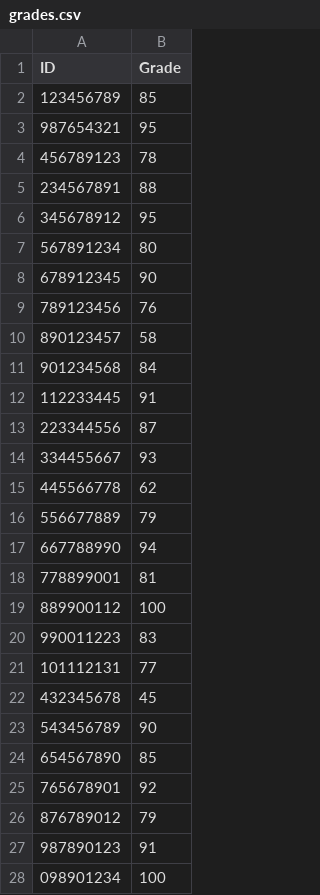
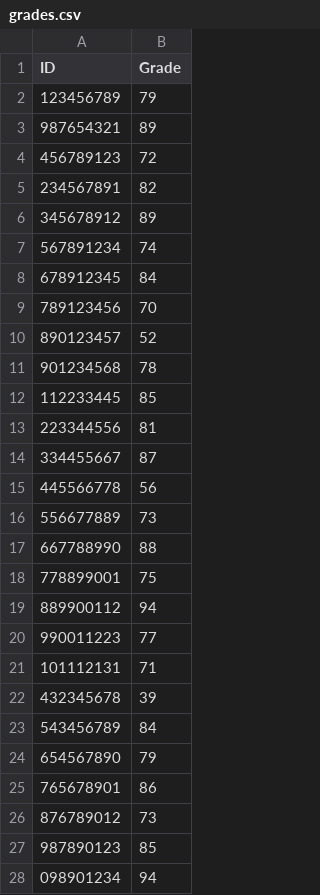
Before and after one commit to tbdy393-max/Ex4_tomer_ben_david, a CSV file: files/grades.csv, drawn as a sheet; only a part is shown; the diff covers the shown part only.

```diff
--- a/files/grades.csv
+++ b/files/grades.csv
@@ -1,28 +1,28 @@
 ID,Grade
-123456789,85
-987654321,95
-456789123,78
-234567891,88
-345678912,95
-567891234,80
-678912345,90
-789123456,76
-890123457,58
-901234568,84
-112233445,91
-223344556,87
-334455667,93
-445566778,62
-556677889,79
-667788990,94
-778899001,81
-889900112,100
-990011223,83
-101112131,77
-432345678,45
-543456789,90
-654567890,85
-765678901,92
-876789012,79
-987890123,91
-098901234,100
+123456789,79
+987654321,89
+456789123,72
+234567891,82
+345678912,89
+567891234,74
+678912345,84
+789123456,70
+890123457,52
+901234568,78
+112233445,85
+223344556,81
+334455667,87
+445566778,56
+556677889,73
+667788990,88
+778899001,75
+889900112,94
+990011223,77
+101112131,71
+432345678,39
+543456789,84
+654567890,79
+765678901,86
+876789012,73
+987890123,85
+098901234,94
```
Also changed, not shown: 2 edited cells elsewhere in this file, 2 other files.
